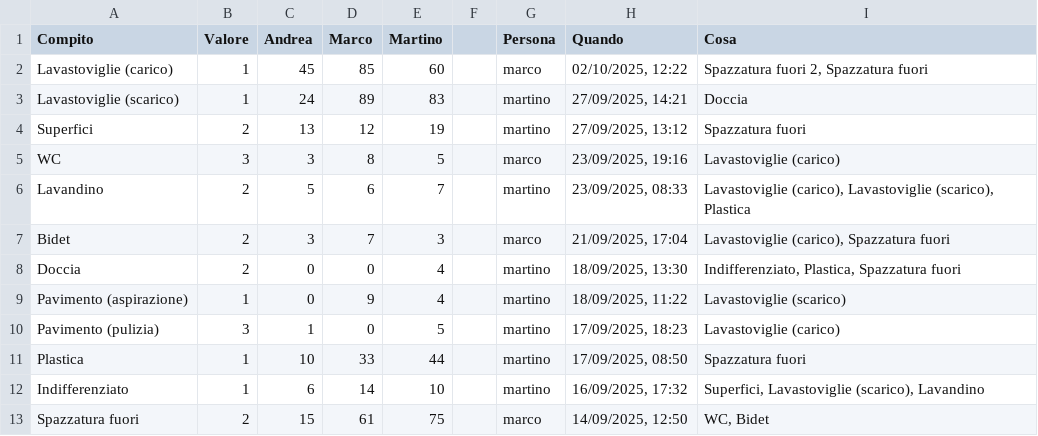
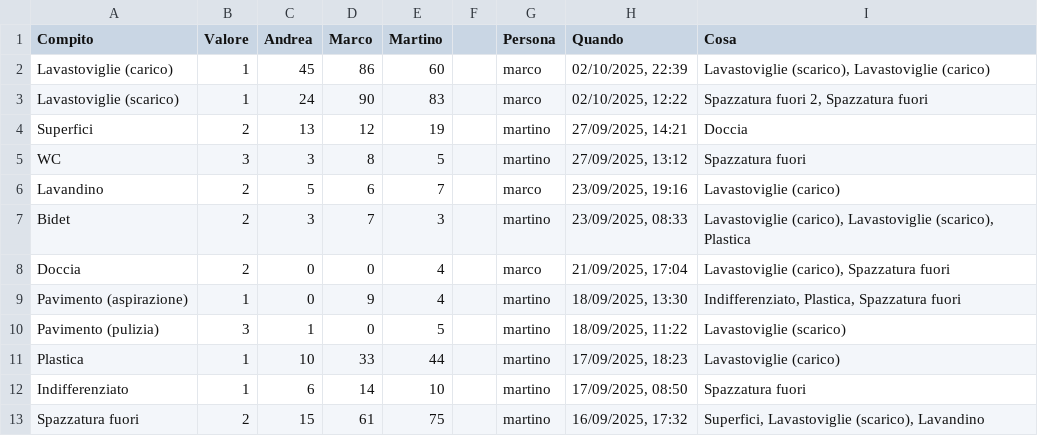
Before and after one commit to BertrandPouget/v0-litpi, a CSV file: data/chores.csv, drawn as a sheet; only a part is shown; the diff covers the shown part only.

Commit message:
Update chores for marco

```diff
--- a/data/chores.csv
+++ b/data/chores.csv
@@ -1,13 +1,13 @@
 Compito,Valore,Andrea,Marco,Martino,,Persona,Quando,Cosa
-Lavastoviglie (carico),1,45,85,60,,marco,"02/10/2025, 12:22","Spazzatura fuori 2, Spazzatura fuori"
-Lavastoviglie (scarico),1,24,89,83,,martino,"27/09/2025, 14:21",Doccia
-Superfici,2,13,12,19,,martino,"27/09/2025, 13:12",Spazzatura fuori
-WC,3,3,8,5,,marco,"23/09/2025, 19:16",Lavastoviglie (carico)
-Lavandino,2,5,6,7,,martino,"23/09/2025, 08:33","Lavastoviglie (carico), Lavastoviglie (scarico), Plastica"
-Bidet,2,3,7,3,,marco,"21/09/2025, 17:04","Lavastoviglie (carico), Spazzatura fuori"
-Doccia,2,0,0,4,,martino,"18/09/2025, 13:30","Indifferenziato, Plastica, Spazzatura fuori"
-Pavimento (aspirazione),1,0,9,4,,martino,"18/09/2025, 11:22",Lavastoviglie (scarico)
-Pavimento (pulizia),3,1,0,5,,martino,"17/09/2025, 18:23",Lavastoviglie (carico)
-Plastica,1,10,33,44,,martino,"17/09/2025, 08:50",Spazzatura fuori
-Indifferenziato,1,6,14,10,,martino,"16/09/2025, 17:32","Superfici, Lavastoviglie (scarico), Lavandino"
-Spazzatura fuori,2,15,61,75,,marco,"14/09/2025, 12:50","WC, Bidet"
+Lavastoviglie (carico),1,45,86,60,,marco,"02/10/2025, 22:39","Lavastoviglie (scarico), Lavastoviglie (carico)"
+Lavastoviglie (scarico),1,24,90,83,,marco,"02/10/2025, 12:22","Spazzatura fuori 2, Spazzatura fuori"
+Superfici,2,13,12,19,,martino,"27/09/2025, 14:21",Doccia
+WC,3,3,8,5,,martino,"27/09/2025, 13:12",Spazzatura fuori
+Lavandino,2,5,6,7,,marco,"23/09/2025, 19:16",Lavastoviglie (carico)
+Bidet,2,3,7,3,,martino,"23/09/2025, 08:33","Lavastoviglie (carico), Lavastoviglie (scarico), Plastica"
+Doccia,2,0,0,4,,marco,"21/09/2025, 17:04","Lavastoviglie (carico), Spazzatura fuori"
+Pavimento (aspirazione),1,0,9,4,,martino,"18/09/2025, 13:30","Indifferenziato, Plastica, Spazzatura fuori"
+Pavimento (pulizia),3,1,0,5,,martino,"18/09/2025, 11:22",Lavastoviglie (scarico)
+Plastica,1,10,33,44,,martino,"17/09/2025, 18:23",Lavastoviglie (carico)
+Indifferenziato,1,6,14,10,,martino,"17/09/2025, 08:50",Spazzatura fuori
+Spazzatura fuori,2,15,61,75,,martino,"16/09/2025, 17:32","Superfici, Lavastoviglie (scarico), Lavandino"
```
Also changed, not shown: 1 added row and 6 edited cells elsewhere in this file.
